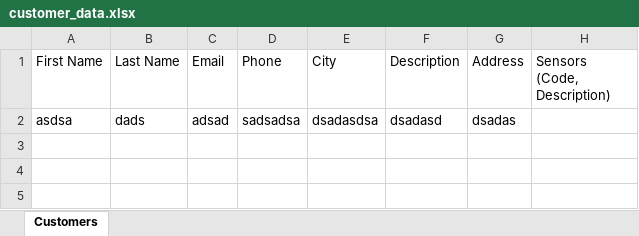
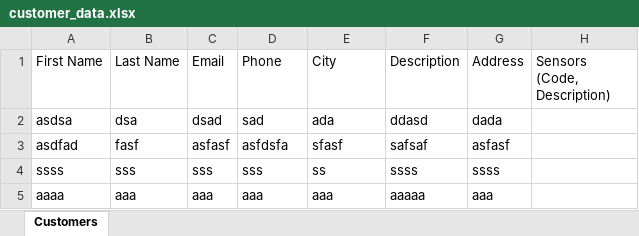
Before and after one commit to Ali-khajavi/Monitoring-kivy, an Excel workbook: customer_data.xlsx, sheet Customers, drawn as a sheet; values as stored, in another font and other column widths than the file's, no borders; the diff names each change by its address in the sheet, - before the commit and + after, or states it on an @@ line.

Commit message:
first commit

```diff
--- a/customer_data.xlsx (sheet Customers)
+++ b/customer_data.xlsx (sheet Customers)
-B2 (Last Name): dads
+B2 (Last Name): dsa
-C2 (Email): adsad
+C2 (Email): dsad
-D2 (Phone): sadsadsa
+D2 (Phone): sad
-E2 (City): dsadasdsa
+E2 (City): ada
-F2 (Description): dsadasd
+F2 (Description): ddasd
-G2 (Address): dsadas
+G2 (Address): dada
+row 3: asdfad | fasf | asfasf | asfdsfa | sfasf | safsaf | asfasf
+row 4: ssss | sss | sss | sss | ss | ssss | ssss
+row 5: aaaa | aaa | aaa | aaa | aaa | aaaaa | aaa
```
Also changed, not shown: 4 other files.
